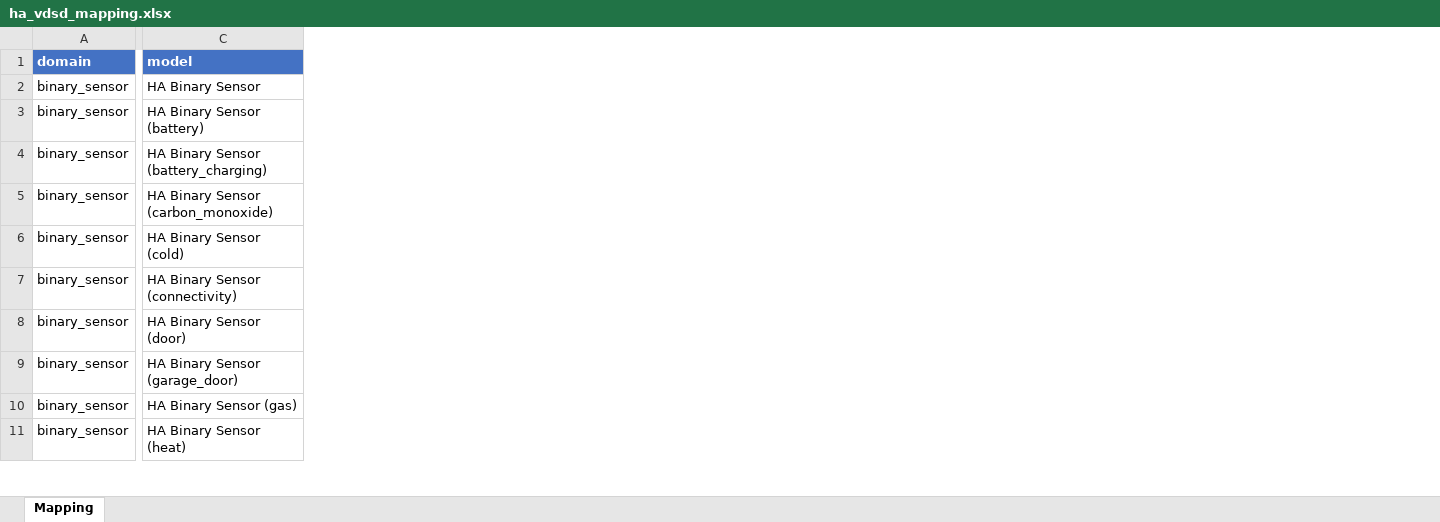
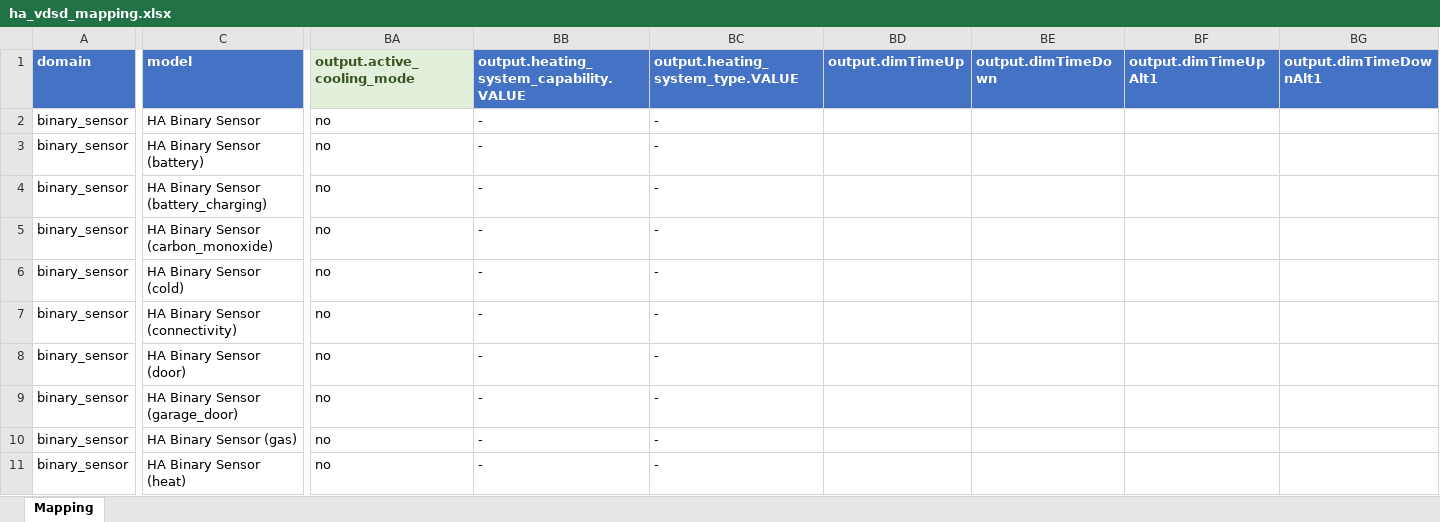
Before and after one commit to KarlKiel/dsvdc4ha, an Excel workbook: documents/ha_vdsd_mapping.xlsx, sheet Mapping, drawn as a sheet; only a part is shown, gaps mark what is left out; values as stored, in another font and other column widths than the file's, no borders; the diff covers the shown part only; the diff names each change by its address in the sheet, - before the commit and + after, or states it on an @@ line.

Commit message:
chore: regenerate mapping Excel with pydsvdcapi 0.8.9 new columns

```diff
--- a/documents/ha_vdsd_mapping.xlsx (sheet Mapping)
+++ b/documents/ha_vdsd_mapping.xlsx (sheet Mapping)
+column BA (output.active_cooling_mode), rows 2-11: all no
+column BB, rows 1-11: output.heating_system_capability.VALUE | - | - | - | - | - | - | - | - | - | -
+column BC (output.heating_system_type.VALUE), rows 2-11: all -
+column BD (output.dimTimeUp), empty
+column BE (output.dimTimeDown), empty
+column BF (output.dimTimeUpAlt1), empty
+column BG (output.dimTimeDownAlt1), empty
```
Also changed, not shown: 2 added columns elsewhere in this sheet.
